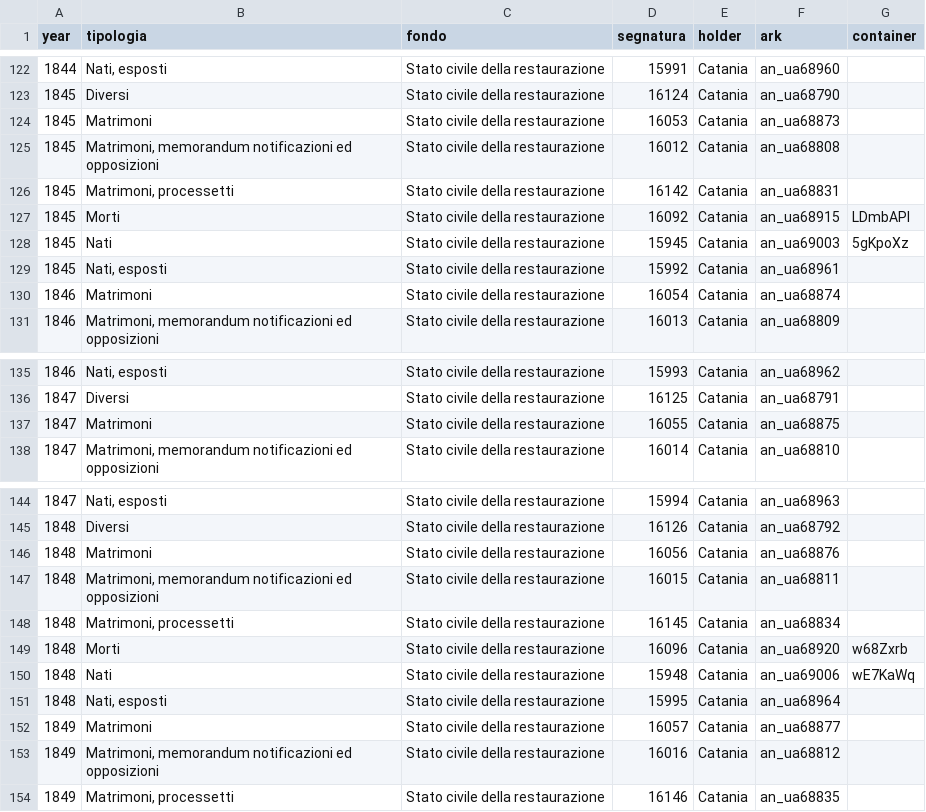
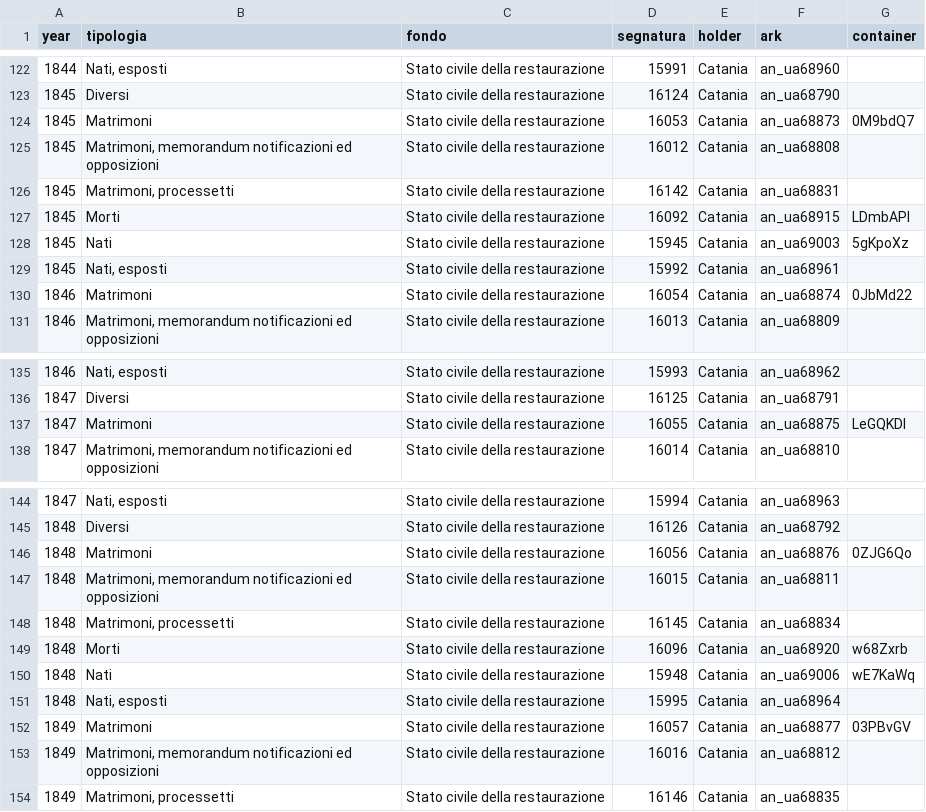
Before and after one commit to daviddef/TheMazza, a TSV file: data/giarre-arks.tsv, drawn as a sheet; only a part is shown, gaps mark what is left out; the diff covers the shown part only.

```diff
--- a/data/giarre-arks.tsv
+++ b/data/giarre-arks.tsv
@@ -123,3 +123,3 @@ year	tipologia	fondo	segnatura	holder	ark	container
 1845	Diversi	Stato civile della restaurazione	16124	Catania	an_ua68790	
-1845	Matrimoni	Stato civile della restaurazione	16053	Catania	an_ua68873	
+1845	Matrimoni	Stato civile della restaurazione	16053	Catania	an_ua68873	0M9bdQ7
 1845	Matrimoni, memorandum notificazioni ed opposizioni	Stato civile della restaurazione	16012	Catania	an_ua68808	
@@ -129,3 +129,3 @@ year	tipologia	fondo	segnatura	holder	ark	container
 1845	Nati, esposti	Stato civile della restaurazione	15992	Catania	an_ua68961	
-1846	Matrimoni	Stato civile della restaurazione	16054	Catania	an_ua68874	
+1846	Matrimoni	Stato civile della restaurazione	16054	Catania	an_ua68874	0JbMd22
 1846	Matrimoni, memorandum notificazioni ed opposizioni	Stato civile della restaurazione	16013	Catania	an_ua68809	
@@ -136,3 +136,3 @@ year	tipologia	fondo	segnatura	holder	ark	container
 1847	Diversi	Stato civile della restaurazione	16125	Catania	an_ua68791	
-1847	Matrimoni	Stato civile della restaurazione	16055	Catania	an_ua68875	
+1847	Matrimoni	Stato civile della restaurazione	16055	Catania	an_ua68875	LeGQKDl
 1847	Matrimoni, memorandum notificazioni ed opposizioni	Stato civile della restaurazione	16014	Catania	an_ua68810	
@@ -145,3 +145,3 @@ year	tipologia	fondo	segnatura	holder	ark	container
 1848	Diversi	Stato civile della restaurazione	16126	Catania	an_ua68792	
-1848	Matrimoni	Stato civile della restaurazione	16056	Catania	an_ua68876	
+1848	Matrimoni	Stato civile della restaurazione	16056	Catania	an_ua68876	0ZJG6Qo
 1848	Matrimoni, memorandum notificazioni ed opposizioni	Stato civile della restaurazione	16015	Catania	an_ua68811	
@@ -151,3 +151,3 @@ year	tipologia	fondo	segnatura	holder	ark	container
 1848	Nati, esposti	Stato civile della restaurazione	15995	Catania	an_ua68964	
-1849	Matrimoni	Stato civile della restaurazione	16057	Catania	an_ua68877	
+1849	Matrimoni	Stato civile della restaurazione	16057	Catania	an_ua68877	03PBvGV
 1849	Matrimoni, memorandum notificazioni ed opposizioni	Stato civile della restaurazione	16016	Catania	an_ua68812	
```
Also changed, not shown: 11 edited cells elsewhere in this file, data/searched.tsv, 5 other files.
